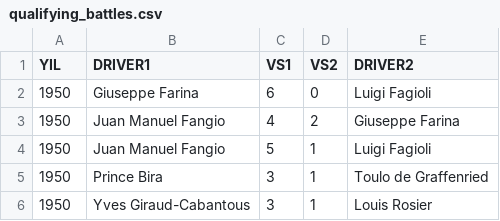
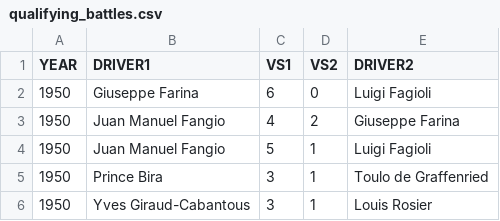
Before and after one commit to opethef10/formula1_elo, a CSV file: qualifying_battles.csv, drawn as a sheet; only a part is shown.

```diff
--- a/qualifying_battles.csv
+++ b/qualifying_battles.csv
@@ -1,2 +1,2 @@
-YIL,DRIVER1,VS1,VS2,DRIVER2
+YEAR,DRIVER1,VS1,VS2,DRIVER2
 1950,Giuseppe Farina,6,0,Luigi Fagioli
```
Also changed, not shown: 1 other file.
